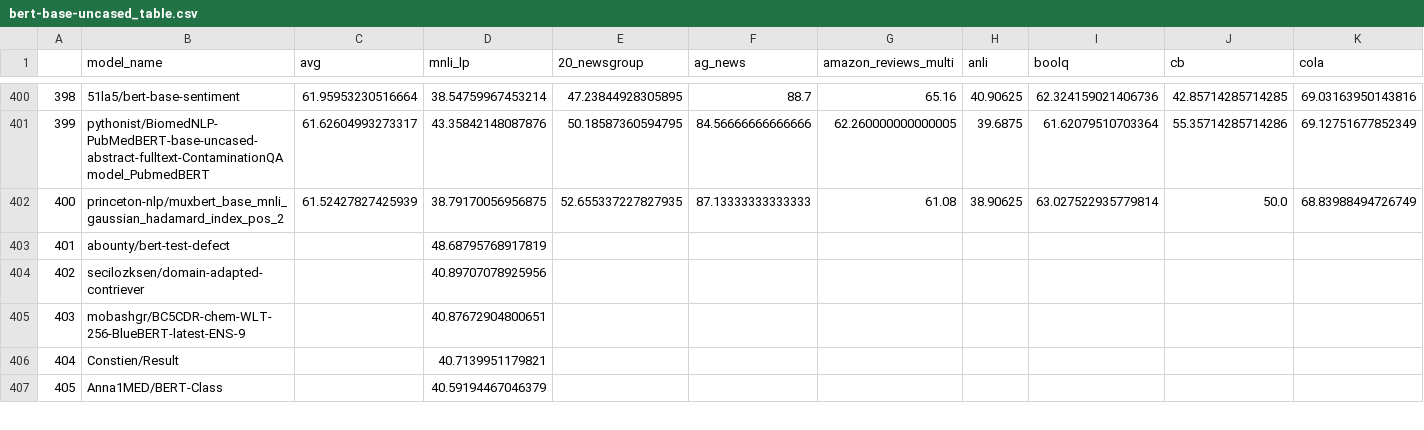
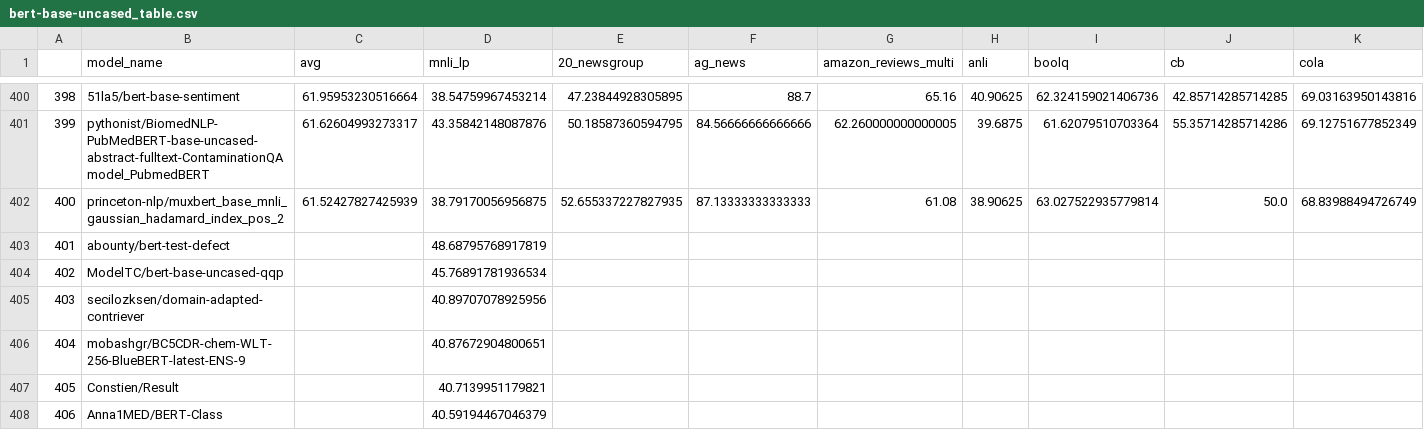
Before and after one commit to IBM/model-recycling, a CSV file: results/bert-base-uncased_table.csv, drawn as a sheet; only a part is shown, gaps mark what is left out; addresses are those after the commit; rows hold the shown columns only; the diff names each change by its address in the sheet, - before the commit and + after, or states it on an @@ line.

```diff
--- a/results/bert-base-uncased_table.csv
+++ b/results/bert-base-uncased_table.csv
+row 404: 402 | ModelTC/bert-base-uncased-qqp |  | 45.76891781936534
@@ column A renumbered from row 405 down @@
```
Also changed, not shown: results/bert-base-cased_table.csv, results/google_t5-v1_1-base_table.csv, 11 other files.
